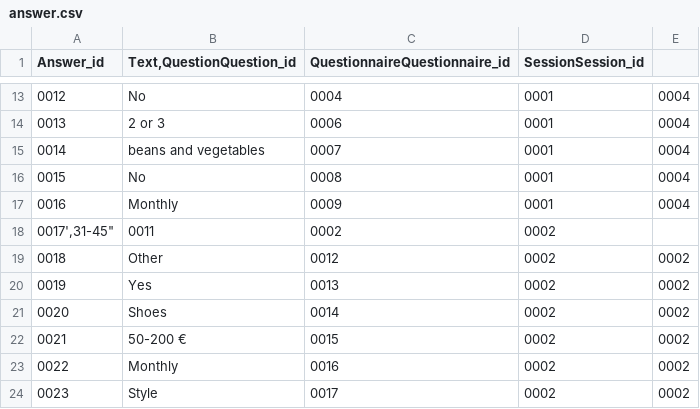
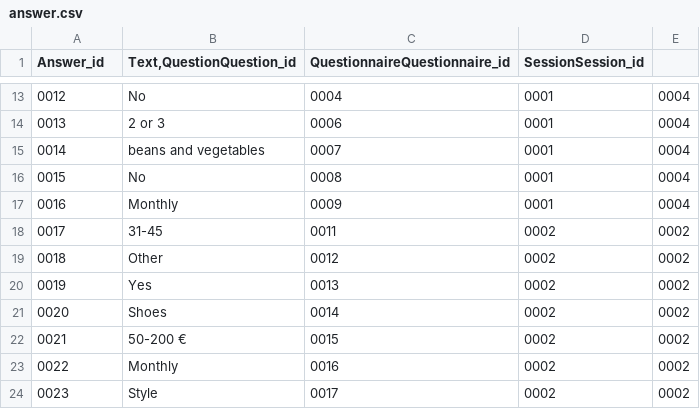
Before and after one commit to MariaKoilalou/SoftEng, a CSV file: data/answer.csv, drawn as a sheet; only a part is shown, gaps mark what is left out; removed rows and columns are numbered as before the commit, all else as after; the diff names each change by its address in the sheet, - before the commit and + after, or states it on an @@ line.

Commit message:
na grafontai swsta ta data (nc)3

```diff
--- a/data/answer.csv
+++ b/data/answer.csv
-row 18: 0017',31-45" | 0011 | 0002 | 0002
+row 18: 0017 | 31-45 | 0011 | 0002 | 0002
```
